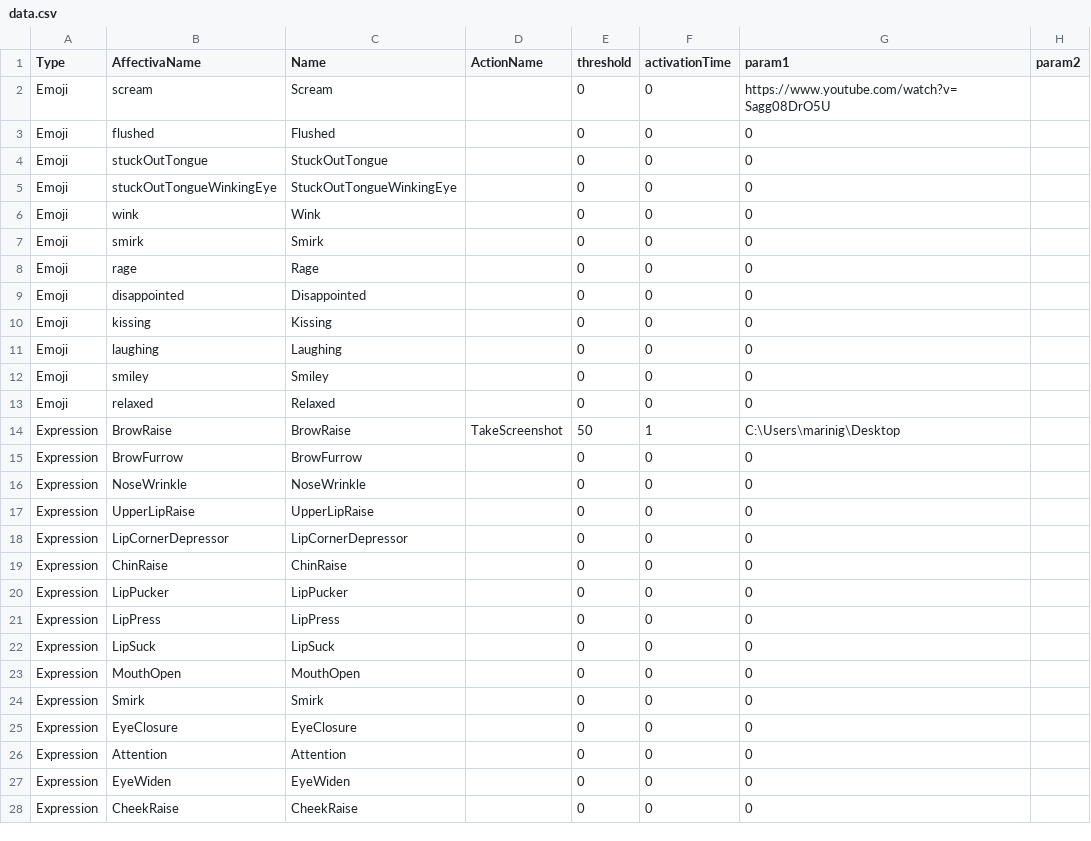
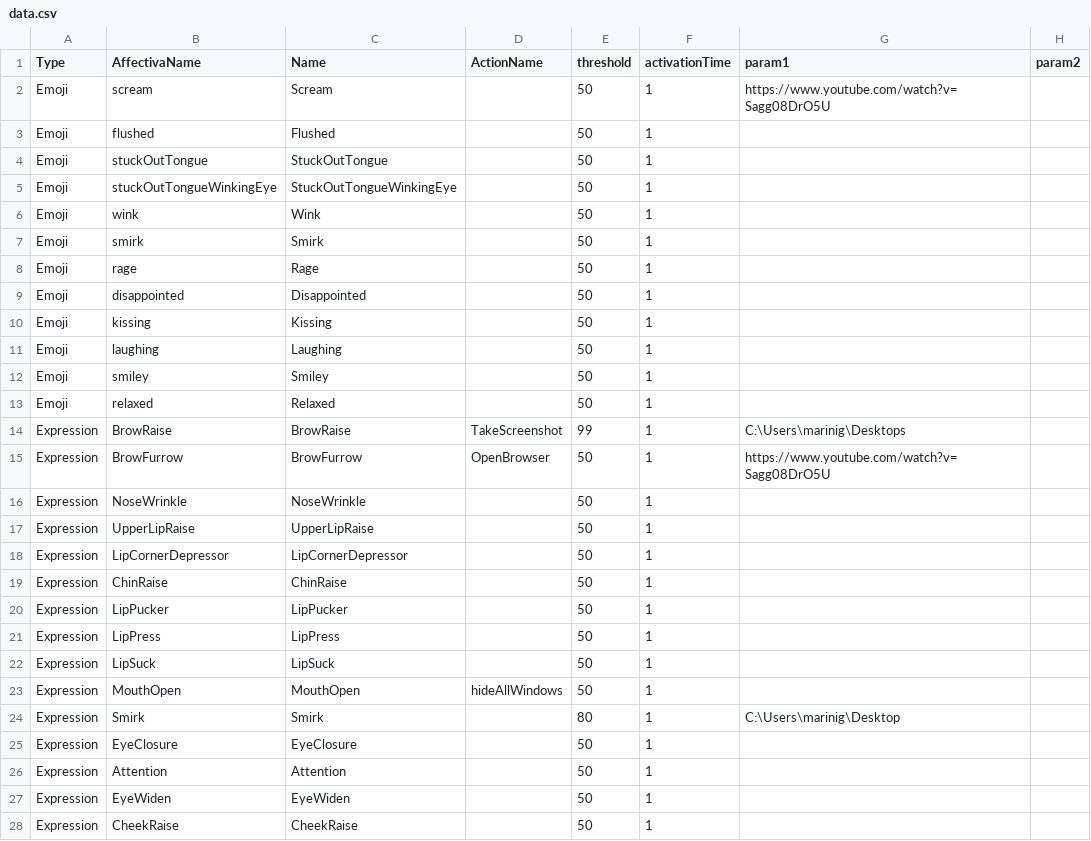
Before and after one commit to Gabryxx7/FacialGestureControls, a CSV file: AffectivaWPF/bin/x64/Release/data.csv, drawn as a sheet; only a part is shown; the diff covers the shown part only.

Commit message:
Default Threshold and Activation time fixed and added better notifications

```diff
--- a/AffectivaWPF/bin/x64/Release/data.csv
+++ b/AffectivaWPF/bin/x64/Release/data.csv
@@ -1,28 +1,28 @@
 Type,AffectivaName,Name,ActionName,threshold,activationTime,param1,param2
-Emoji,scream,Scream,,0,0,https://www.youtube.com/watch?v=Sagg08DrO5U,
-Emoji,flushed,Flushed,,0,0,0,
-Emoji,stuckOutTongue,StuckOutTongue,,0,0,0,
-Emoji,stuckOutTongueWinkingEye,StuckOutTongueWinkingEye,,0,0,0,
-Emoji,wink,Wink,,0,0,0,
-Emoji,smirk,Smirk,,0,0,0,
-Emoji,rage,Rage,,0,0,0,
-Emoji,disappointed,Disappointed,,0,0,0,
-Emoji,kissing,Kissing,,0,0,0,
-Emoji,laughing,Laughing,,0,0,0,
-Emoji,smiley,Smiley,,0,0,0,
-Emoji,relaxed,Relaxed,,0,0,0,
-Expression,BrowRaise,BrowRaise,TakeScreenshot,50,1,C:\Users\marinig\Desktop,
-Expression,BrowFurrow,BrowFurrow,,0,0,0,
-Expression,NoseWrinkle,NoseWrinkle,,0,0,0,
-Expression,UpperLipRaise,UpperLipRaise,,0,0,0,
-Expression,LipCornerDepressor,LipCornerDepressor,,0,0,0,
-Expression,ChinRaise,ChinRaise,,0,0,0,
-Expression,LipPucker,LipPucker,,0,0,0,
-Expression,LipPress,LipPress,,0,0,0,
-Expression,LipSuck,LipSuck,,0,0,0,
-Expression,MouthOpen,MouthOpen,,0,0,0,
-Expression,Smirk,Smirk,,0,0,0,
-Expression,EyeClosure,EyeClosure,,0,0,0,
-Expression,Attention,Attention,,0,0,0,
-Expression,EyeWiden,EyeWiden,,0,0,0,
-Expression,CheekRaise,CheekRaise,,0,0,0,
+Emoji,scream,Scream,,50,1,https://www.youtube.com/watch?v=Sagg08DrO5U,
+Emoji,flushed,Flushed,,50,1,,
+Emoji,stuckOutTongue,StuckOutTongue,,50,1,,
+Emoji,stuckOutTongueWinkingEye,StuckOutTongueWinkingEye,,50,1,,
+Emoji,wink,Wink,,50,1,,
+Emoji,smirk,Smirk,,50,1,,
+Emoji,rage,Rage,,50,1,,
+Emoji,disappointed,Disappointed,,50,1,,
+Emoji,kissing,Kissing,,50,1,,
+Emoji,laughing,Laughing,,50,1,,
+Emoji,smiley,Smiley,,50,1,,
+Emoji,relaxed,Relaxed,,50,1,,
+Expression,BrowRaise,BrowRaise,TakeScreenshot,99,1,C:\Users\marinig\Desktops,
+Expression,BrowFurrow,BrowFurrow,OpenBrowser,50,1,https://www.youtube.com/watch?v=Sagg08DrO5U,
+Expression,NoseWrinkle,NoseWrinkle,,50,1,,
+Expression,UpperLipRaise,UpperLipRaise,,50,1,,
+Expression,LipCornerDepressor,LipCornerDepressor,,50,1,,
+Expression,ChinRaise,ChinRaise,,50,1,,
+Expression,LipPucker,LipPucker,,50,1,,
+Expression,LipPress,LipPress,,50,1,,
+Expression,LipSuck,LipSuck,,50,1,,
+Expression,MouthOpen,MouthOpen,hideAllWindows,50,1,,
+Expression,Smirk,Smirk,,80,1,C:\Users\marinig\Desktop,
+Expression,EyeClosure,EyeClosure,,50,1,,
+Expression,Attention,Attention,,50,1,,
+Expression,EyeWiden,EyeWiden,,50,1,,
+Expression,CheekRaise,CheekRaise,,50,1,,
```
Also changed, not shown: 48 edited cells elsewhere in this file, 8 other files.
